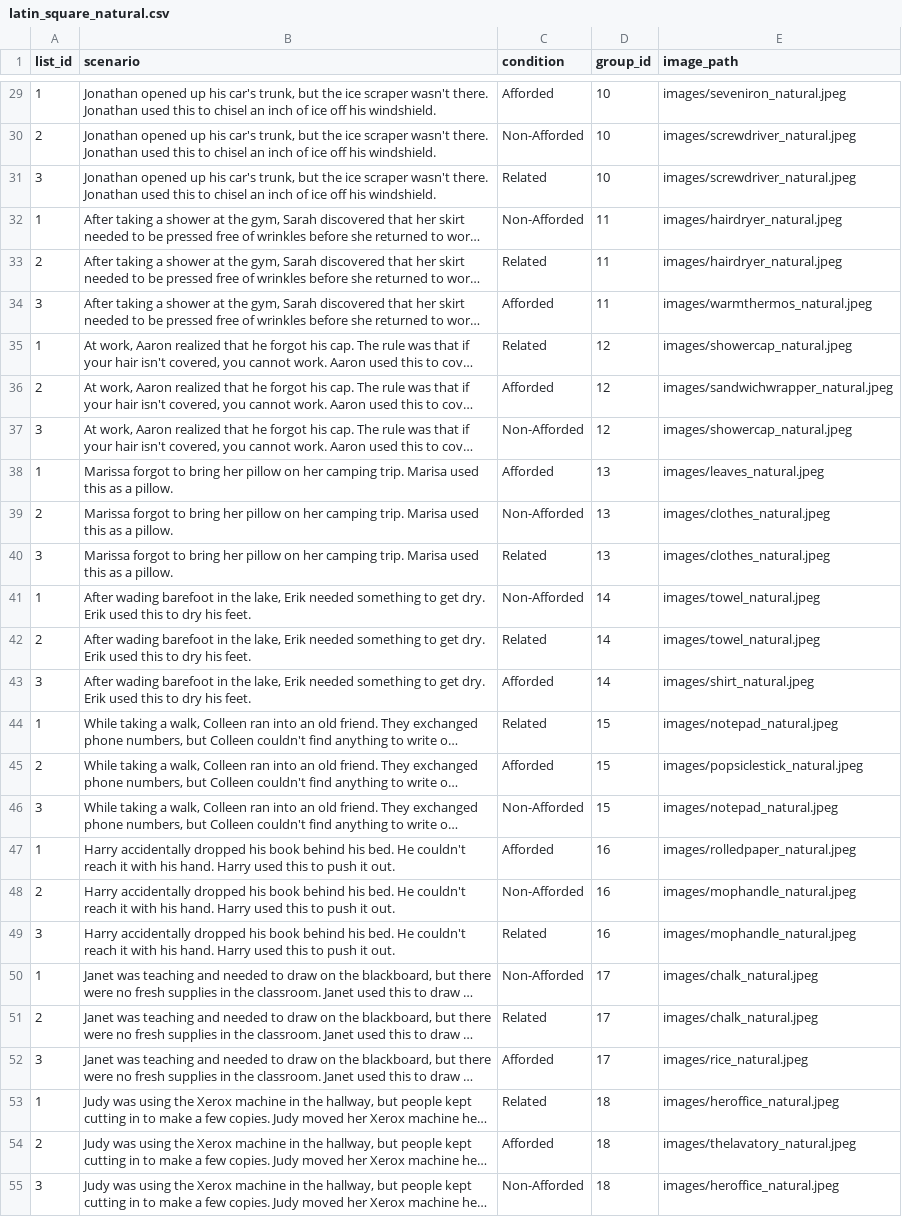
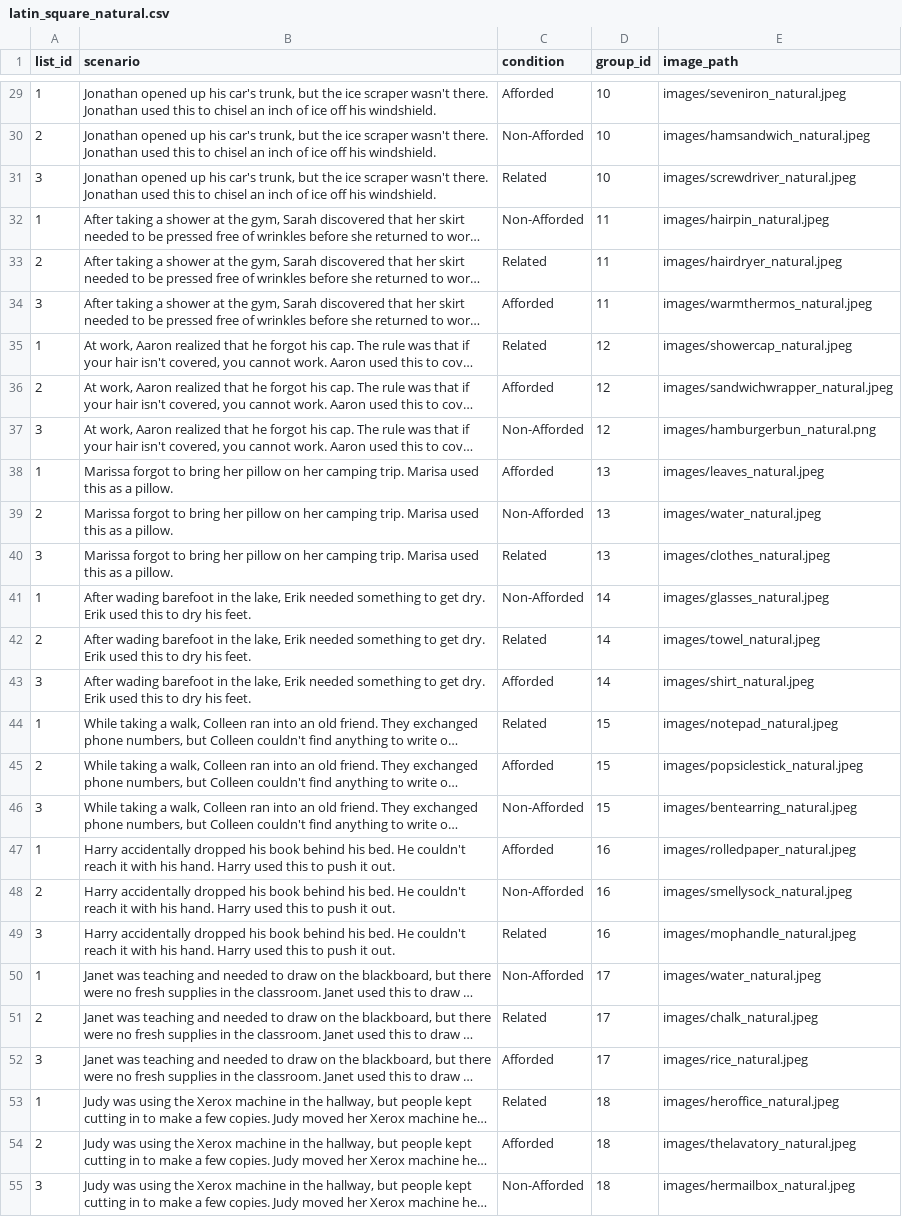
Before and after one commit to seantrott/vlm_affordances, a CSV file: experiment/latin_square_natural.csv, drawn as a sheet; only a part is shown, gaps mark what is left out; long unchanged cells end in …; the diff covers the shown part only; the diff names each change by its address in the sheet, - before the commit and + after, or states it on an @@ line.

```diff
--- a/experiment/latin_square_natural.csv
+++ b/experiment/latin_square_natural.csv
-E30 (image_path): images/screwdriver_natural.jpeg
+E30 (image_path): images/hamsandwich_natural.jpeg
-E32 (image_path): images/hairdryer_natural.jpeg
+E32 (image_path): images/hairpin_natural.jpeg
-E37 (image_path): images/showercap_natural.jpeg
+E37 (image_path): images/hamburgerbun_natural.png
-E39 (image_path): images/clothes_natural.jpeg
+E39 (image_path): images/water_natural.jpeg
-E41 (image_path): images/towel_natural.jpeg
+E41 (image_path): images/glasses_natural.jpeg
-E46 (image_path): images/notepad_natural.jpeg
+E46 (image_path): images/bentearring_natural.jpeg
-E48 (image_path): images/mophandle_natural.jpeg
+E48 (image_path): images/smellysock_natural.jpeg
-E50 (image_path): images/chalk_natural.jpeg
+E50 (image_path): images/water_natural.jpeg
-E55 (image_path): images/heroffice_natural.jpeg
+E55 (image_path): images/hermailbox_natural.jpeg
```
Also changed, not shown: 9 edited cells elsewhere in this file, 1 other file.
